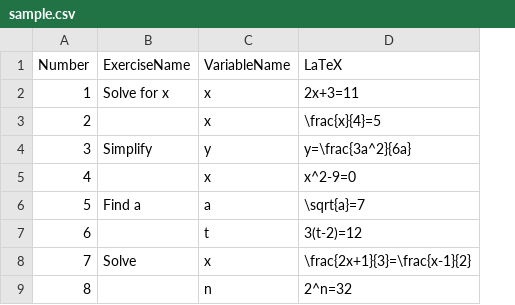
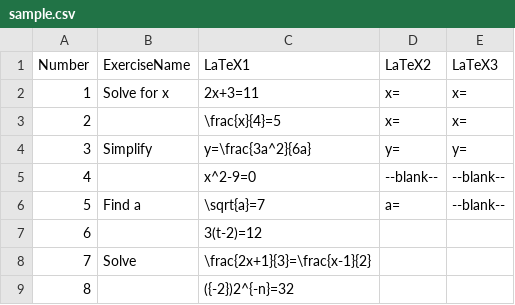
Before and after one commit to yoPCix/maths-exercise-sheet-generator, a CSV file: sample.csv, drawn as a sheet; removed rows and columns are numbered as before the commit, all else as after; the diff names each change by its address in the sheet, - before the commit and + after, or states it on an @@ line.

```diff
--- a/sample.csv
+++ b/sample.csv
-column C (VariableName), rows 2-9: x | x | y | x | a | t | x | n
+column D (LaTeX2), rows 2-6: x= | x= | y= | --blank-- | a=
+column E (LaTeX3), rows 2-6: x= | x= | y= | --blank-- | --blank--
-C1: LaTeX
+C1: LaTeX1
-C9 (LaTeX1): 2^n=32
+C9 (LaTeX1): ({-2})2^{-n}=32
```
Also changed, not shown: 3 other files.
